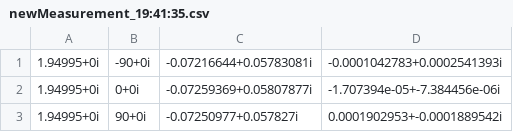
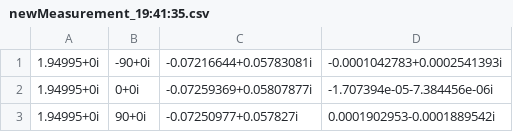
Before and after one commit to Ugikie/AntennaMeasurements, a CSV file: newMeasurement_19:41:35.csv, drawn as a sheet.

Commit message:
testing data collection and storage

```diff
--- a/newMeasurement_19:41:35.csv
+++ b/newMeasurement_19:41:35.csv
@@ -1,3 +1,3 @@
 1.94995+0i,-90+0i,-0.07216644+0.05783081i,-0.0001042783+0.0002541393i
-1.94995+0i,0+0i,-0.07259369+0.05807877i,-1.707394e-05+-7.384456e-06i
-1.94995+0i,90+0i,-0.07250977+0.057827i,0.0001902953+-0.0001889542i
+1.94995+0i,0+0i,-0.07259369+0.05807877i,-1.707394e-05-7.384456e-06i
+1.94995+0i,90+0i,-0.07250977+0.057827i,0.0001902953-0.0001889542i
```
Also changed, not shown: 6 other files.
